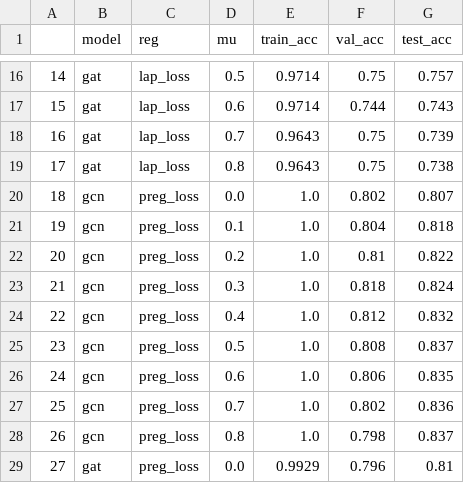
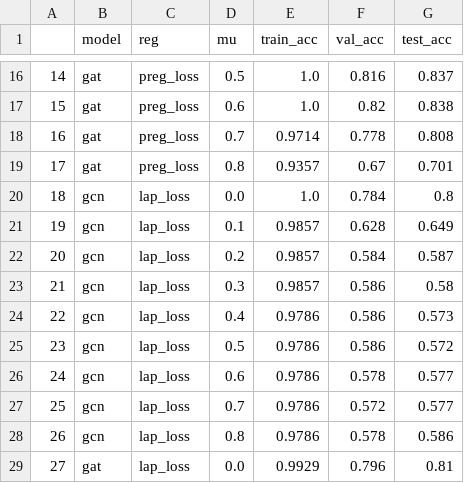
Before and after one commit to sandorfoldi/p-reg, a CSV file: reports/figures/acc_on_reg_factor.csv, drawn as a sheet; only a part is shown, gaps mark what is left out; the diff covers the shown part only.

```diff
--- a/reports/figures/acc_on_reg_factor.csv
+++ b/reports/figures/acc_on_reg_factor.csv
@@ -16,14 +16,14 @@
-14,gat,lap_loss,0.5,0.9714,0.75,0.757
-15,gat,lap_loss,0.6,0.9714,0.744,0.743
-16,gat,lap_loss,0.7,0.9643,0.75,0.739
-17,gat,lap_loss,0.8,0.9643,0.75,0.738
-18,gcn,preg_loss,0.0,1.0,0.802,0.807
-19,gcn,preg_loss,0.1,1.0,0.804,0.818
-20,gcn,preg_loss,0.2,1.0,0.81,0.822
-21,gcn,preg_loss,0.3,1.0,0.818,0.824
-22,gcn,preg_loss,0.4,1.0,0.812,0.832
-23,gcn,preg_loss,0.5,1.0,0.808,0.837
-24,gcn,preg_loss,0.6,1.0,0.806,0.835
-25,gcn,preg_loss,0.7,1.0,0.802,0.836
-26,gcn,preg_loss,0.8,1.0,0.798,0.837
-27,gat,preg_loss,0.0,0.9929,0.796,0.81
+14,gat,preg_loss,0.5,1.0,0.816,0.837
+15,gat,preg_loss,0.6,1.0,0.82,0.838
+16,gat,preg_loss,0.7,0.9714,0.778,0.808
+17,gat,preg_loss,0.8,0.9357,0.67,0.701
+18,gcn,lap_loss,0.0,1.0,0.784,0.8
+19,gcn,lap_loss,0.1,0.9857,0.628,0.649
+20,gcn,lap_loss,0.2,0.9857,0.584,0.587
+21,gcn,lap_loss,0.3,0.9857,0.586,0.58
+22,gcn,lap_loss,0.4,0.9786,0.586,0.573
+23,gcn,lap_loss,0.5,0.9786,0.586,0.572
+24,gcn,lap_loss,0.6,0.9786,0.578,0.577
+25,gcn,lap_loss,0.7,0.9786,0.572,0.577
+26,gcn,lap_loss,0.8,0.9786,0.578,0.586
+27,gat,lap_loss,0.0,0.9929,0.796,0.81
```
Also changed, not shown: 81 edited cells elsewhere in this file, 23 other files.
